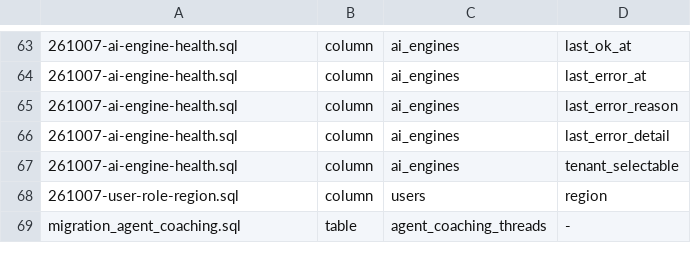
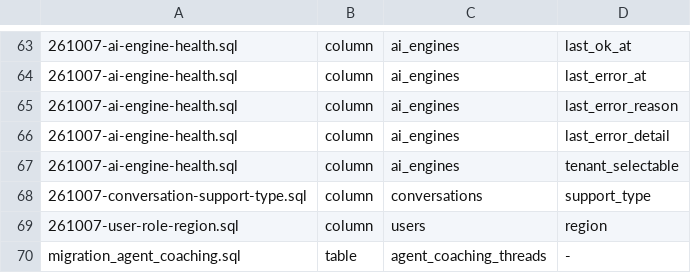
Before and after one commit to amoeba-group/btbz-sharp-talk, a TSV file: sql/artefacts.tsv, drawn as a sheet; only a part is shown, gaps mark what is left out.

```diff
--- a/sql/artefacts.tsv
+++ b/sql/artefacts.tsv
@@ -67,2 +67,3 @@
 261007-ai-engine-health.sql	column	ai_engines	tenant_selectable
+261007-conversation-support-type.sql	column	conversations	support_type
 261007-user-role-region.sql	column	users	region
```
Also changed, not shown: 44 other files.
